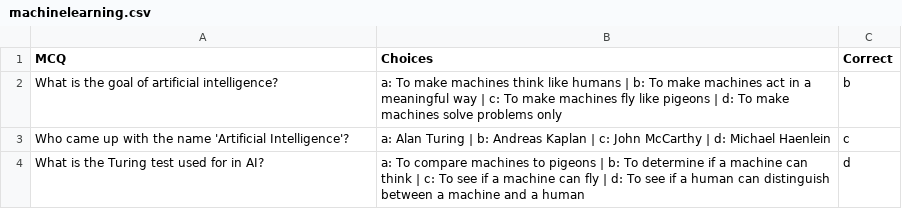
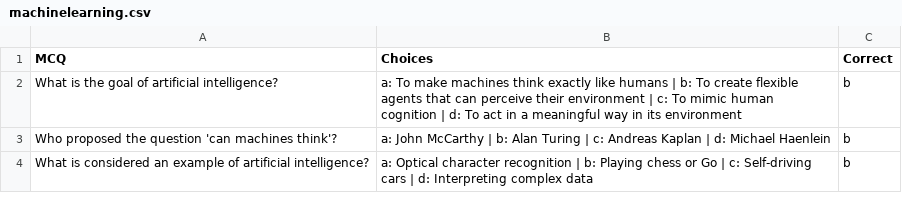
Before and after one commit to Pushkar-Morankar/1_Generate_MCQ, a CSV file: experiment/machinelearning.csv, drawn as a sheet.

```diff
--- a/experiment/machinelearning.csv
+++ b/experiment/machinelearning.csv
@@ -1,4 +1,4 @@
 MCQ,Choices,Correct
-What is the goal of artificial intelligence?,a: To make machines think like humans | b: To make machines act in a meaningful way | c: To make machines fly like pigeons | d: To make machines solve problems only,b
-Who came up with the name 'Artificial Intelligence'?,a: Alan Turing | b: Andreas Kaplan | c: John McCarthy | d: Michael Haenlein,c
-What is the Turing test used for in AI?,a: To compare machines to pigeons | b: To determine if a machine can think | c: To see if a machine can fly | d: To see if a human can distinguish between a machine and a human,d
+What is the goal of artificial intelligence?,a: To make machines think exactly like humans | b: To create flexible agents that can perceive their environment | c: To mimic human cognition | d: To act in a meaningful way in its environment,b
+Who proposed the question 'can machines think'?,a: John McCarthy | b: Alan Turing | c: Andreas Kaplan | d: Michael Haenlein,b
+What is considered an example of artificial intelligence?,a: Optical character recognition | b: Playing chess or Go | c: Self-driving cars | d: Interpreting complex data,b
```
Also changed, not shown: 9 other files.
